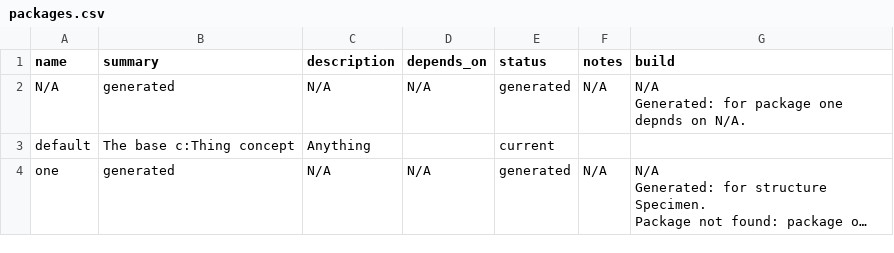
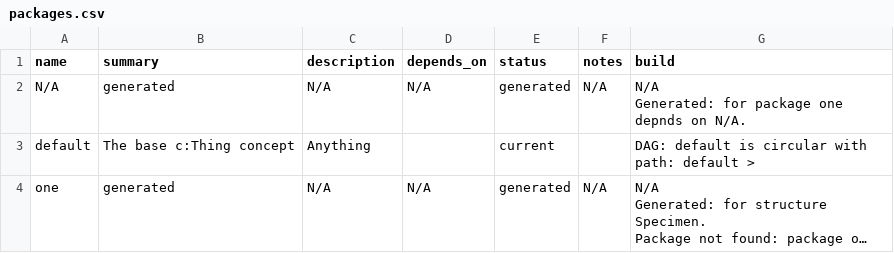
Before and after one commit to ShahimEssaid/ccdh-model, a CSV file: model-write/packages.csv, drawn as a sheet; long unchanged cells end in …; the diff names each change by its address in the sheet, - before the commit and + after, or states it on an @@ line.

Commit message:
Resolving packages. Runs.

```diff
--- a/model-write/packages.csv
+++ b/model-write/packages.csv
-G3 (build): (empty)
+G3 (build): DAG: default is circular with path: default >
```
Also changed, not shown: 4 other files.
